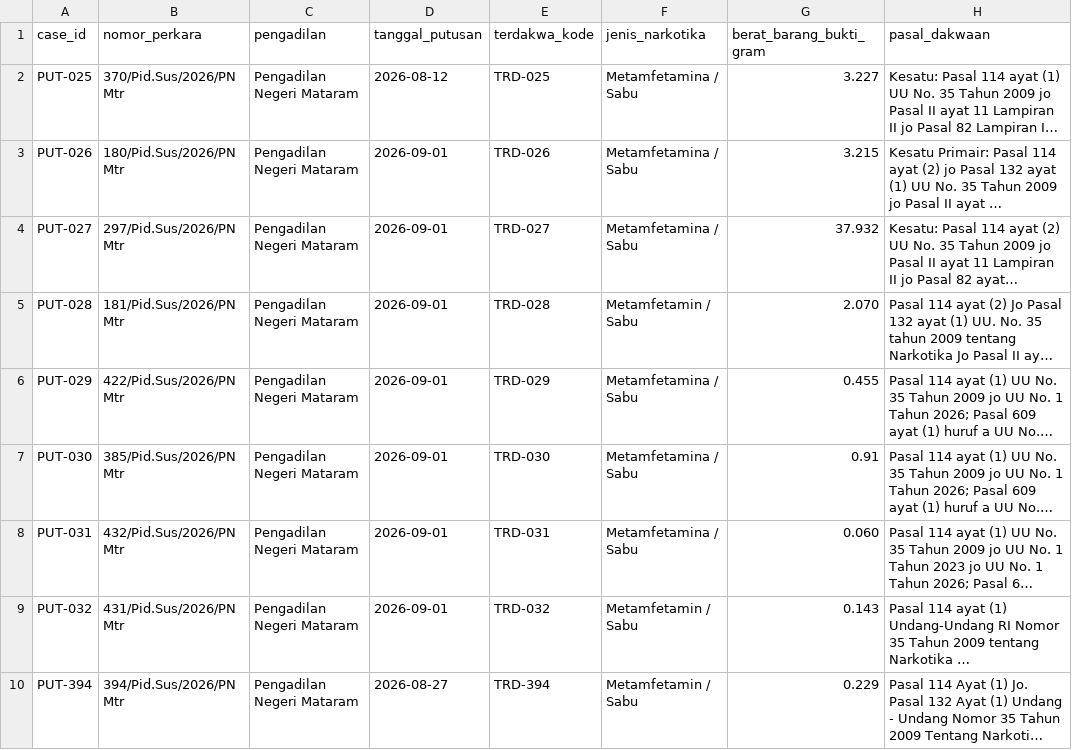
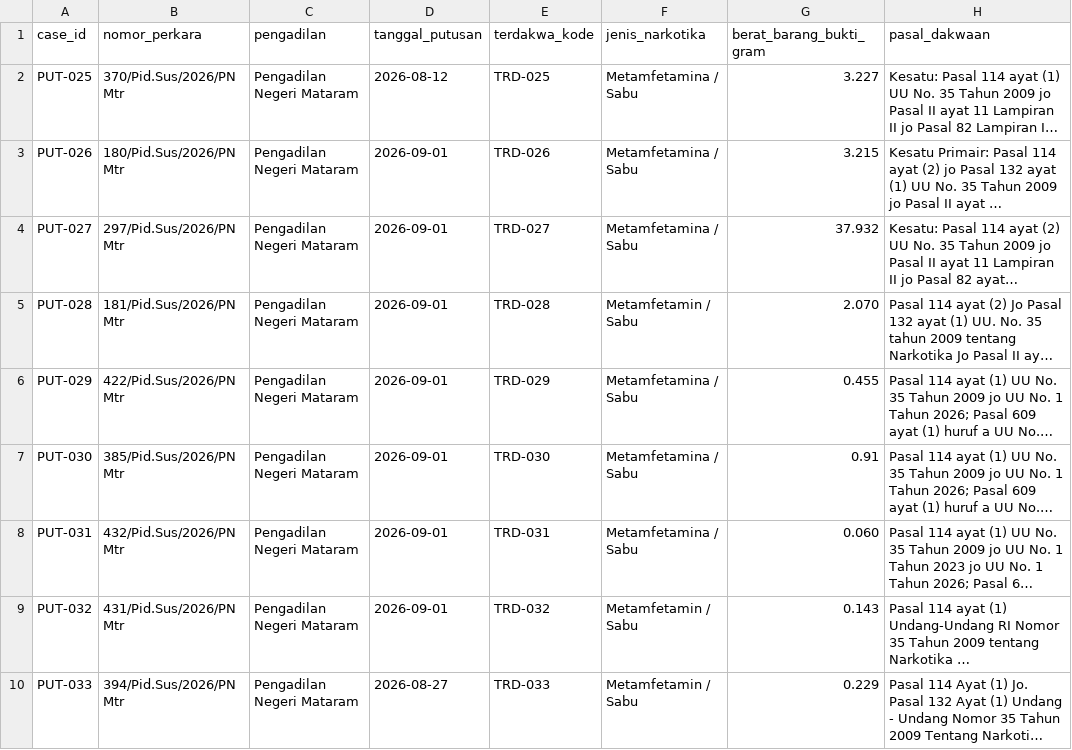
Before and after one commit to Nauval09/uts-struktur-data-narkotika-kelompok-20, a CSV file: data/putusan25-50.csv, drawn as a sheet; only a part is shown; long unchanged cells end in …; the diff names each change by its address in the sheet, - before the commit and + after, or states it on an @@ line.

Commit message:
Update putusan25-50.csv

```diff
--- a/data/putusan25-50.csv
+++ b/data/putusan25-50.csv
-A10 (case_id): PUT-394
+A10 (case_id): PUT-033
-E10 (terdakwa_kode): TRD-394
+E10 (terdakwa_kode): TRD-033
```
